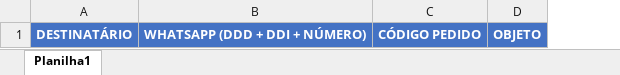
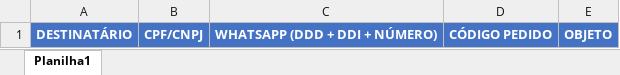
Before and after one commit to dilsoncosta/avisaenvio, an Excel workbook: public/import_tpl/import_order.xlsx, sheet Planilha1, drawn as a sheet; values as stored, in another font and other column widths than the file's, no borders; the diff names each change by its address in the sheet, - before the commit and + after, or states it on an @@ line.

```diff
--- a/public/import_tpl/import_order.xlsx (sheet Planilha1)
+++ b/public/import_tpl/import_order.xlsx (sheet Planilha1)
+column B, row 1: CPF/CNPJ
```
Also changed, not shown: 15 other files.
